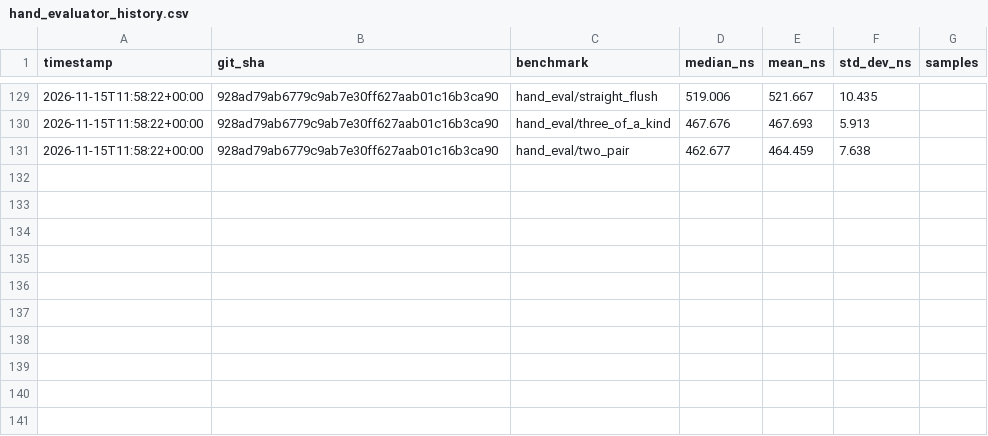
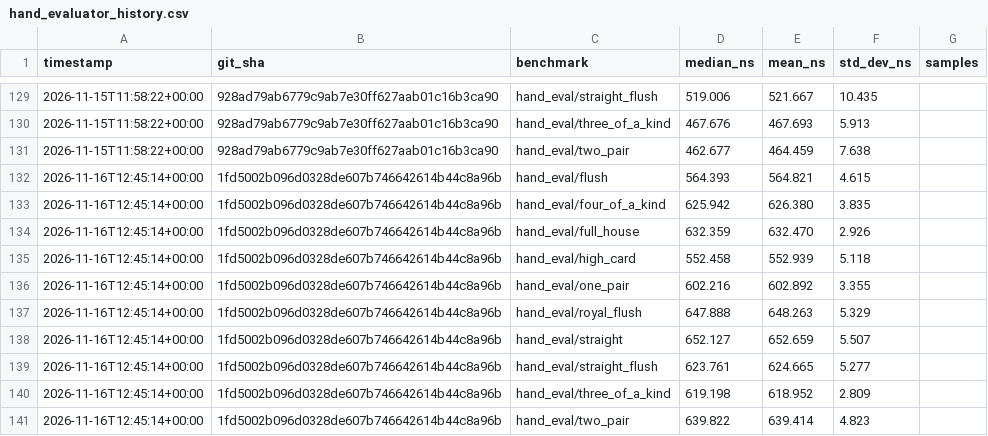
Before and after one commit to HitEmPoka/StellPoker, a CSV file: benchmark_data/hand_evaluator_history.csv, drawn as a sheet; only a part is shown, gaps mark what is left out; the diff names each change by its address in the sheet, - before the commit and + after, or states it on an @@ line.

```diff
--- a/benchmark_data/hand_evaluator_history.csv
+++ b/benchmark_data/hand_evaluator_history.csv
+row 132: 2026-11-16T12:45:14+00:00 | 1fd5002b096d0328de607b746642614b44c8a96b | hand_eval/flush | 564.393 | 564.821 | 4.615
+row 133: 2026-11-16T12:45:14+00:00 | 1fd5002b096d0328de607b746642614b44c8a96b | hand_eval/four_of_a_kind | 625.942 | 626.380 | 3.835
+row 134: 2026-11-16T12:45:14+00:00 | 1fd5002b096d0328de607b746642614b44c8a96b | hand_eval/full_house | 632.359 | 632.470 | 2.926
+row 135: 2026-11-16T12:45:14+00:00 | 1fd5002b096d0328de607b746642614b44c8a96b | hand_eval/high_card | 552.458 | 552.939 | 5.118
+row 136: 2026-11-16T12:45:14+00:00 | 1fd5002b096d0328de607b746642614b44c8a96b | hand_eval/one_pair | 602.216 | 602.892 | 3.355
+row 137: 2026-11-16T12:45:14+00:00 | 1fd5002b096d0328de607b746642614b44c8a96b | hand_eval/royal_flush | 647.888 | 648.263 | 5.329
+row 138: 2026-11-16T12:45:14+00:00 | 1fd5002b096d0328de607b746642614b44c8a96b | hand_eval/straight | 652.127 | 652.659 | 5.507
+row 139: 2026-11-16T12:45:14+00:00 | 1fd5002b096d0328de607b746642614b44c8a96b | hand_eval/straight_flush | 623.761 | 624.665 | 5.277
+row 140: 2026-11-16T12:45:14+00:00 | 1fd5002b096d0328de607b746642614b44c8a96b | hand_eval/three_of_a_kind | 619.198 | 618.952 | 2.809
+row 141: 2026-11-16T12:45:14+00:00 | 1fd5002b096d0328de607b746642614b44c8a96b | hand_eval/two_pair | 639.822 | 639.414 | 4.823
```
